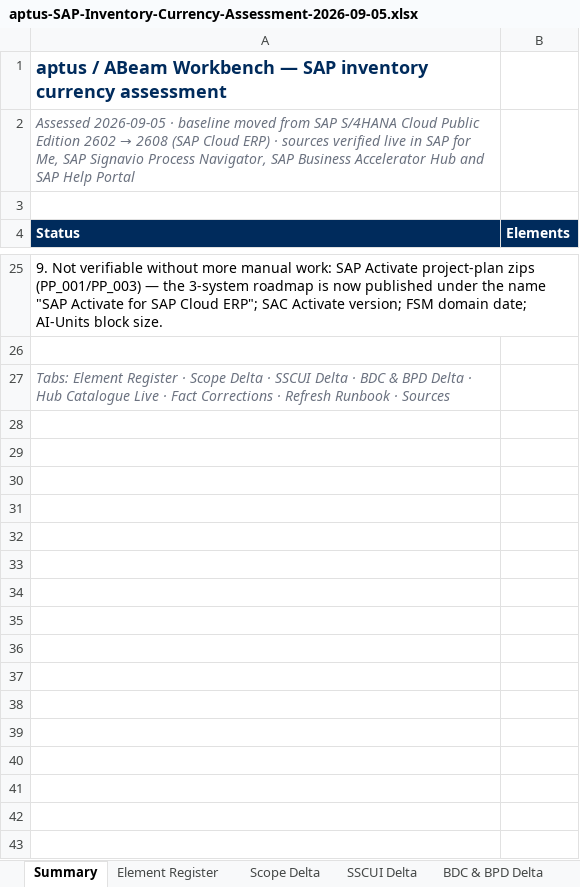
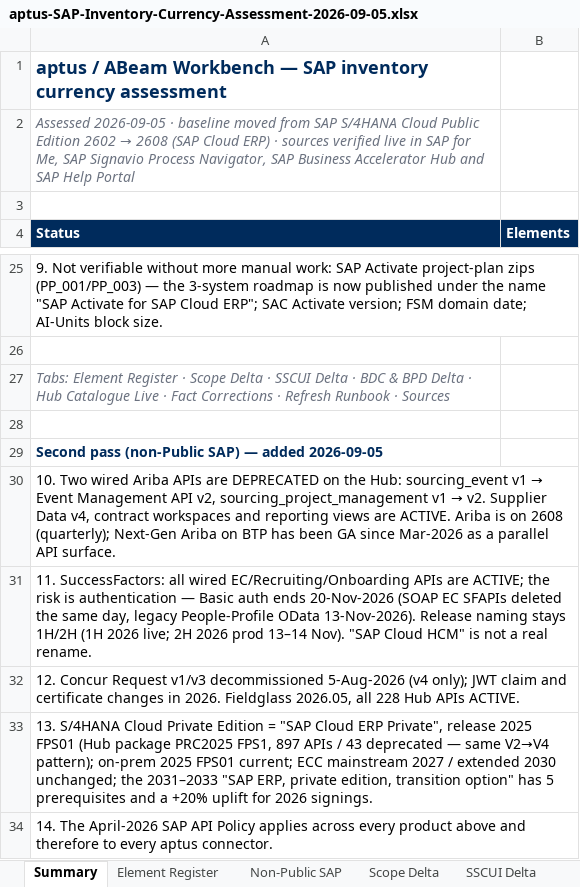
Before and after one commit to ib823/aptus, an Excel workbook: docs/2608/aptus-SAP-Inventory-Currency-Assessment-2026-09-05.xlsx, sheet Summary, drawn as a sheet; only a part is shown, gaps mark what is left out; values as stored, in another font and other column widths than the file's, no borders; the diff names each change by its address in the sheet, - before the commit and + after, or states it on an @@ line.

```diff
--- a/docs/2608/aptus-SAP-Inventory-Currency-Assessment-2026-09-05.xlsx (sheet Summary)
+++ b/docs/2608/aptus-SAP-Inventory-Currency-Assessment-2026-09-05.xlsx (sheet Summary)
+sheet tab: Non-Public SAP
+row 28: (empty)
+row 29: Second pass (non-Public SAP) — added 2026-09-05
+row 30: 10. Two wired Ariba APIs are DEPRECATED on the Hub: sourcing_event v1 → Event Management API v2, sourcing_project_management v1 → v2. Supplier Data v4, contract workspaces and reporting views are ACTIVE. Ariba is on 2608 (quarterly); Next-Gen Ariba on BTP has been GA since Mar-2026 as a parallel API surface.
+row 31: 11. SuccessFactors: all wired EC/Recruiting/Onboarding APIs are ACTIVE; the risk is authentication — Basic auth ends 20-Nov-2026 (SOAP EC SFAPIs deleted the same day, legacy People-Profile OData 13-Nov-2026). Release naming stays 1H/2H (1H 2026 live; 2H 2026 prod 13–14 Nov). "SAP Cloud HCM" is not a real rename.
+row 32: 12. Concur Request v1/v3 decommissioned 5-Aug-2026 (v4 only); JWT claim and certificate changes in 2026. Fieldglass 2026.05, all 228 Hub APIs ACTIVE.
+row 33: 13. S/4HANA Cloud Private Edition = "SAP Cloud ERP Private", release 2025 FPS01 (Hub package PRC2025 FPS1, 897 APIs / 43 deprecated — same V2→V4 pattern); on-prem 2025 FPS01 current; ECC mainstream 2027 / extended 2030 unchanged; the 2031–2033 "SAP ERP, private edition, transition option" has 5 prerequisites and a +20% uplift for 2026 signings.
+row 34: 14. The April-2026 SAP API Policy applies across every product above and therefore to every aptus connector.
```
Also changed, not shown: charts or pictures, 8 other files.
